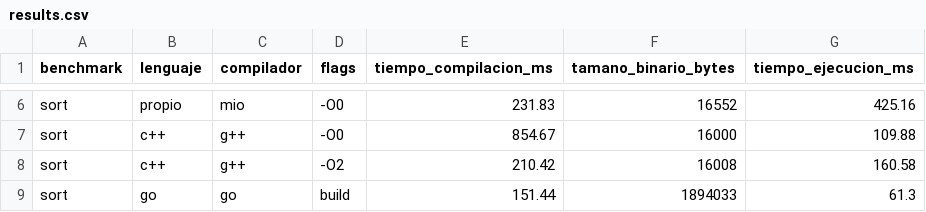
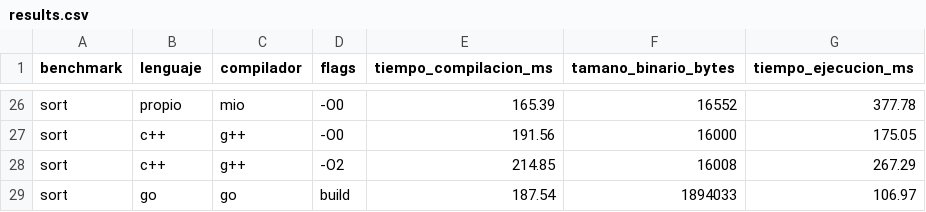
Before and after one commit to GinoDazaU/compi-proyecto, a CSV file: benchmarks/results/results.csv, drawn as a sheet; only a part is shown, gaps mark what is left out; addresses are those after the commit; the diff covers the shown part only; the diff names each change by its address in the sheet, - before the commit and + after, or states it on an @@ line.

```diff
--- a/benchmarks/results/results.csv
+++ b/benchmarks/results/results.csv
-E26 (tiempo_compilacion_ms): 231.83
+E26 (tiempo_compilacion_ms): 165.39
-G26 (tiempo_ejecucion_ms): 425.16
+G26 (tiempo_ejecucion_ms): 377.78
-E27 (tiempo_compilacion_ms): 854.67
+E27 (tiempo_compilacion_ms): 191.56
-G27 (tiempo_ejecucion_ms): 109.88
+G27 (tiempo_ejecucion_ms): 175.05
-E28 (tiempo_compilacion_ms): 210.42
+E28 (tiempo_compilacion_ms): 214.85
-G28 (tiempo_ejecucion_ms): 160.58
+G28 (tiempo_ejecucion_ms): 267.29
-E29 (tiempo_compilacion_ms): 151.44
+E29 (tiempo_compilacion_ms): 187.54
-G29 (tiempo_ejecucion_ms): 61.3
+G29 (tiempo_ejecucion_ms): 106.97
```
Also changed, not shown: 20 added rows and 8 edited cells elsewhere in this file, 25 other files.
